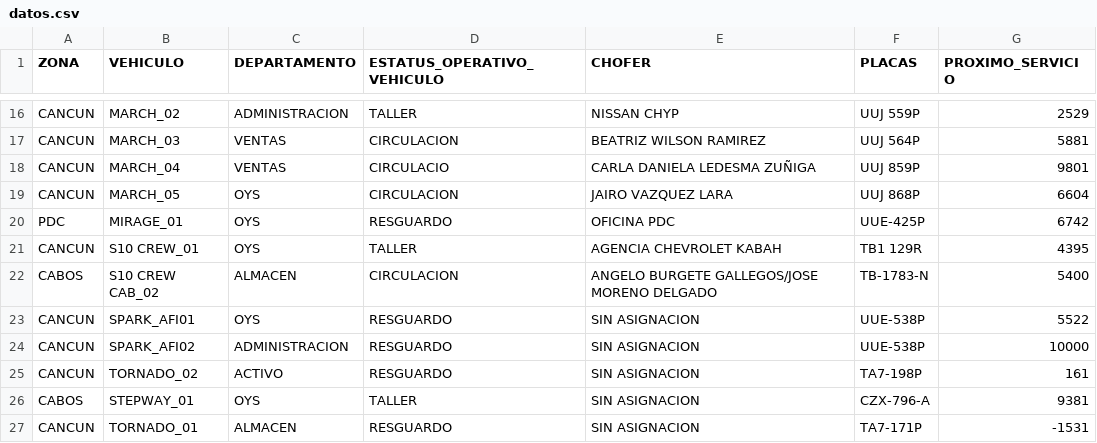
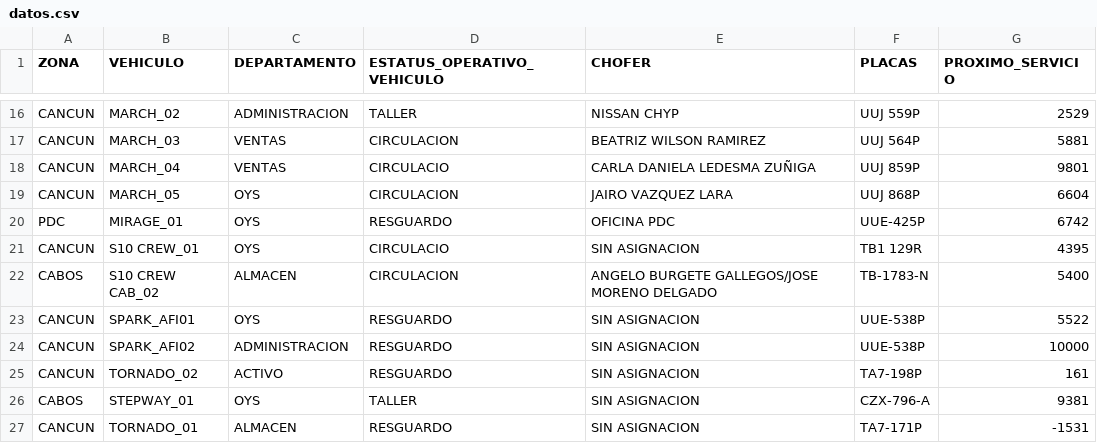
Before and after one commit to CALIDAD135/tablero-vehicular, a CSV file: datos.csv, drawn as a sheet; only a part is shown, gaps mark what is left out.

Commit message:
Update datos.csv

```diff
--- a/datos.csv
+++ b/datos.csv
@@ -20,3 +20,3 @@ CANCUN,MARCH_05,OYS,CIRCULACION,JAIRO VAZQUEZ LARA,UUJ 868P,6604
 PDC,MIRAGE_01,OYS,RESGUARDO,OFICINA PDC,UUE-425P,6742
-CANCUN,S10 CREW_01,OYS,TALLER,AGENCIA CHEVROLET KABAH,TB1 129R,4395
+CANCUN,S10 CREW_01,OYS,CIRCULACIO,SIN ASIGNACION,TB1 129R,4395
 CABOS,S10 CREW CAB_02,ALMACEN,CIRCULACION,ANGELO BURGETE GALLEGOS/JOSE MORENO DELGADO,TB-1783-N,5400
```
